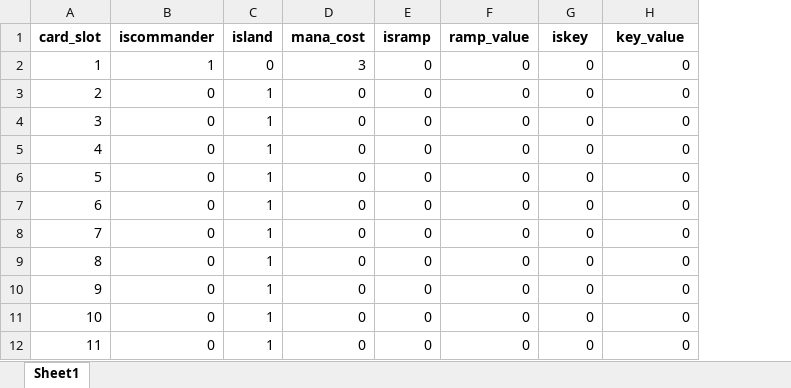
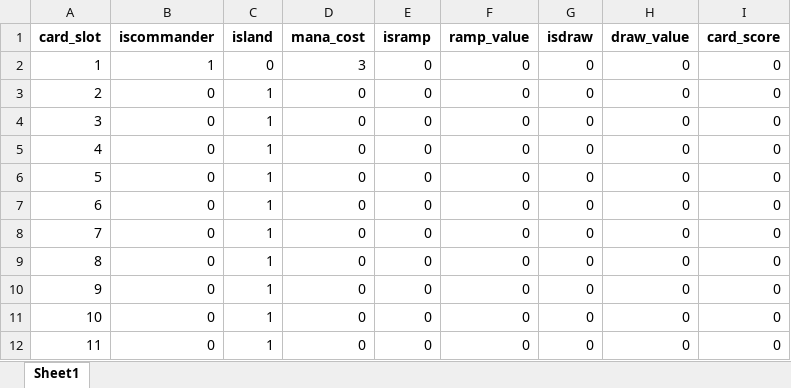
Before and after one commit to nscraft/mtg_simulator, an Excel workbook: Project/Data/deck_sample.xlsx, sheet Sheet1, drawn as a sheet; only a part is shown; values as stored, in another font and other column widths than the file's, no borders; charts and pictures not drawn; the diff names each change by its address in the sheet, - before the commit and + after, or states it on an @@ line.

Commit message:
moved write deck to own file

```diff
--- a/Project/Data/deck_sample.xlsx (sheet Sheet1)
+++ b/Project/Data/deck_sample.xlsx (sheet Sheet1)
+column I (card_score), rows 2-12: all 0
-G1: iskey
+G1: isdraw
-H1: key_value
+H1: draw_value
```
Also changed, not shown: charts or pictures.
